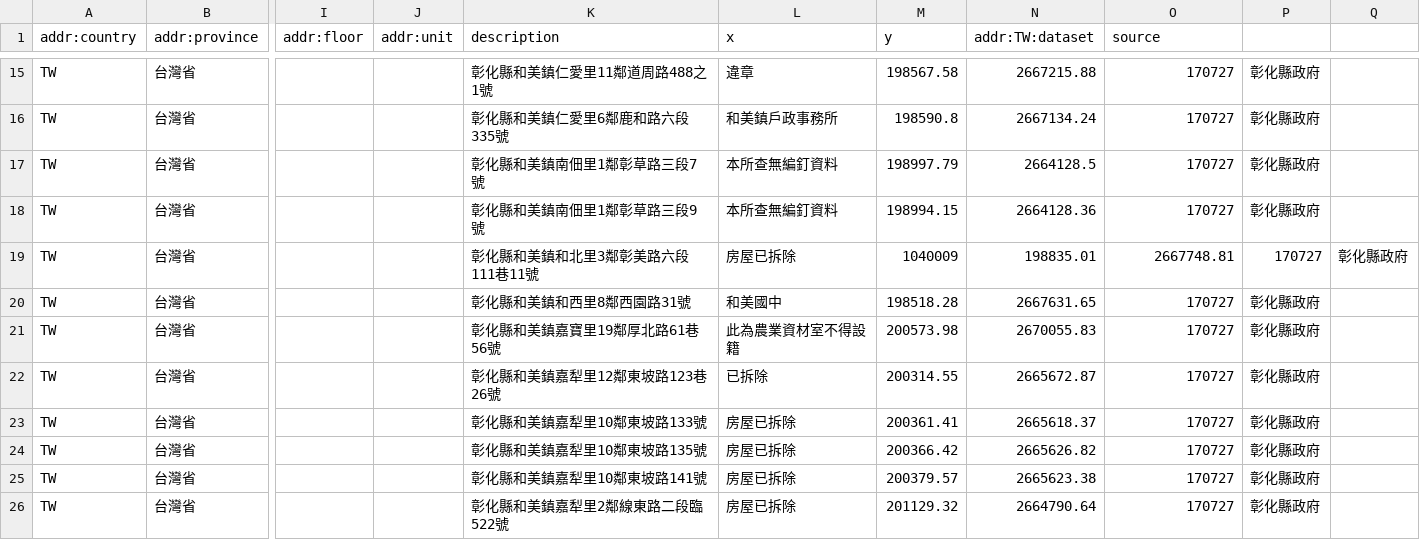
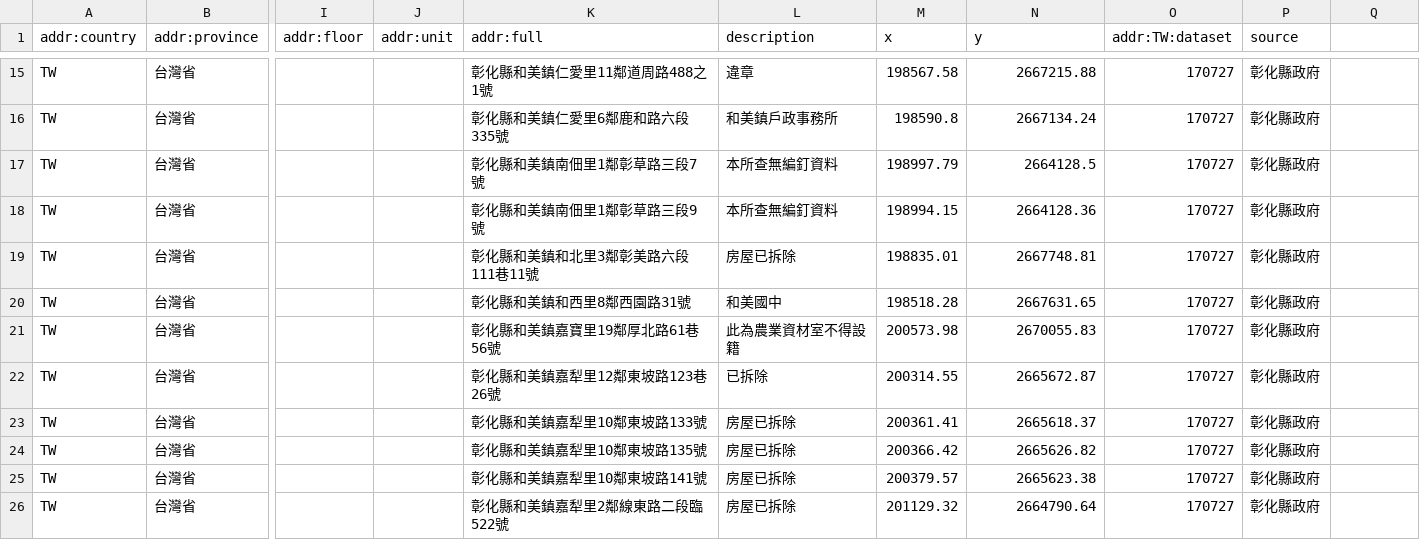
Before and after one commit to OsmHackTW/address-TW, a CSV file: Changhua/113年8月彰化縣門牌點位資料TGOS_A10007_description.csv, drawn as a sheet; only a part is shown, gaps mark what is left out; the diff names each change by its address in the sheet, - before the commit and + after, or states it on an @@ line.

Commit message:
Add files via upload

```diff
--- a/Changhua/113年8月彰化縣門牌點位資料TGOS_A10007_description.csv
+++ b/Changhua/113年8月彰化縣門牌點位資料TGOS_A10007_description.csv
-K1: description
+K1: addr:full
-L1: x
+L1: description
-M1: y
+M1: x
-N1: addr:TW:dataset
+N1: y
-O1: source
+O1: addr:TW:dataset
-P1: (empty)
+P1: source
-M19 (x): 1040009
+M19 (x): 198835.01
-N19 (y): 198835.01
+N19 (y): 2667748.81
-O19 (addr:TW:dataset): 2667748.81
+O19 (addr:TW:dataset): 170727
-P19 (source): 170727
+P19 (source): 彰化縣政府
-Q19: 彰化縣政府
+Q19: (empty)
```
